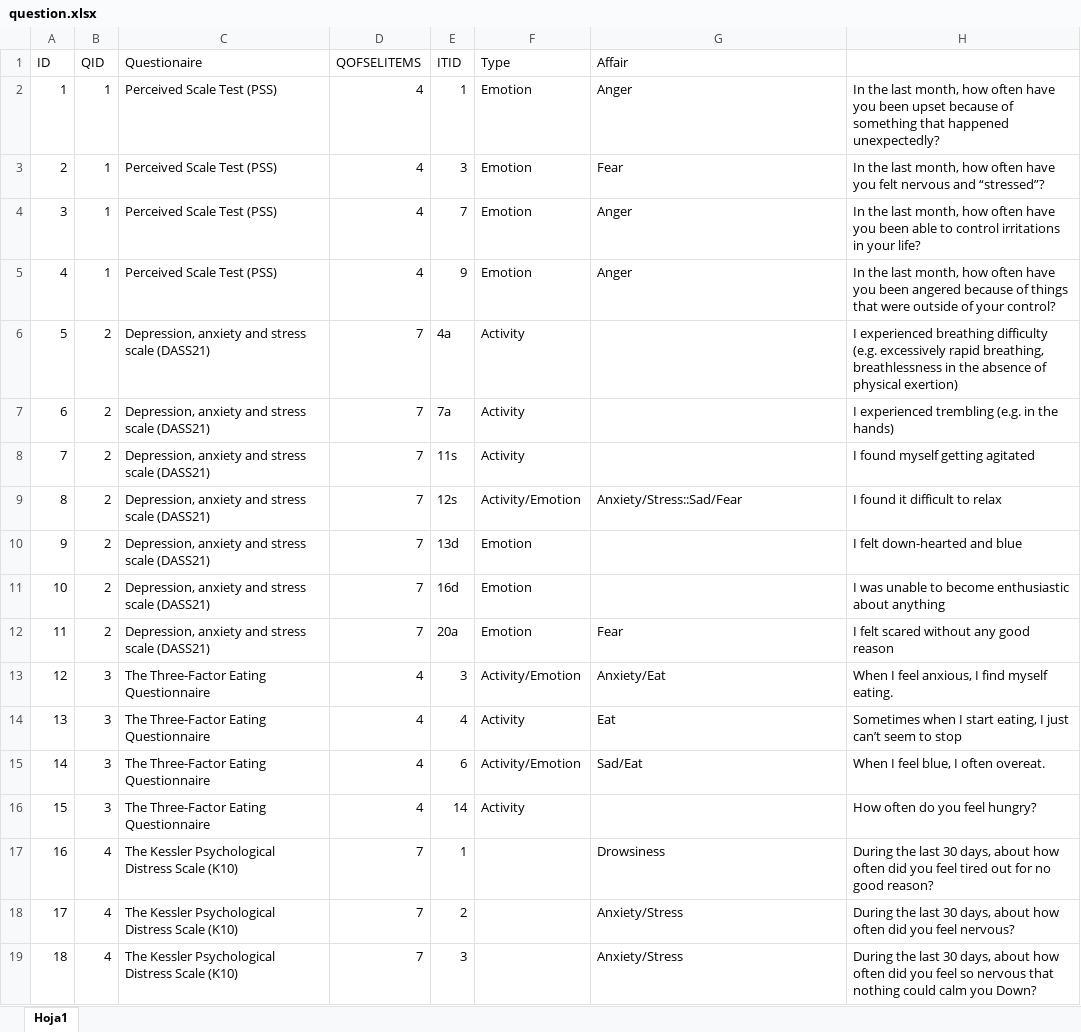
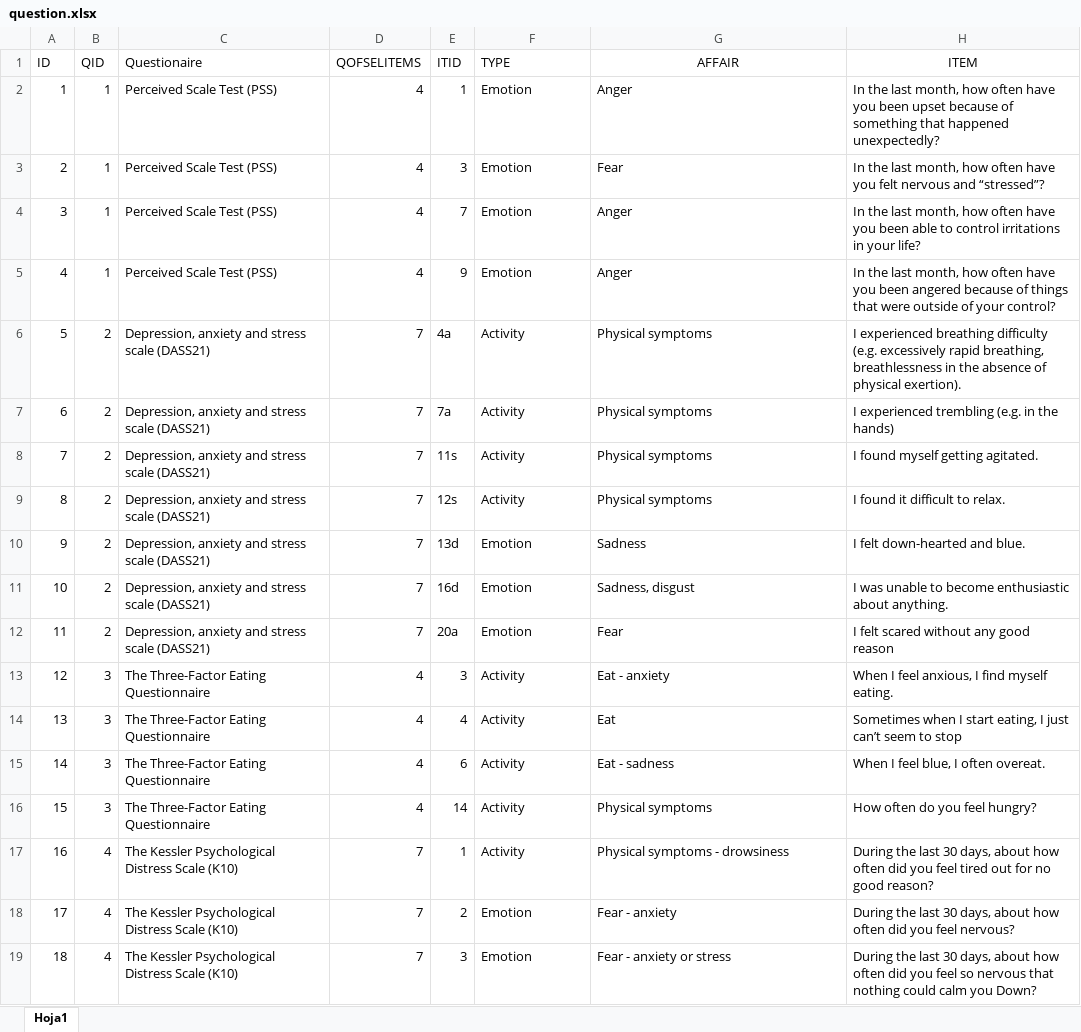
Before and after one commit to ronaldraxon/dauruxu, an Excel workbook: articulosDelProyecto/articulo_TG1/8_datasets_n_images/question.xlsx, sheet Hoja1, drawn as a sheet; only a part is shown; values as stored, in another font and other column widths than the file's, no borders; the diff covers the shown part only; the diff names each change by its address in the sheet, - before the commit and + after, or states it on an @@ line.

Commit message:
18.1 Avance artículo.

```diff
--- a/articulosDelProyecto/articulo_TG1/8_datasets_n_images/question.xlsx (sheet Hoja1)
+++ b/articulosDelProyecto/articulo_TG1/8_datasets_n_images/question.xlsx (sheet Hoja1)
-F1: Type
+F1: TYPE
-G1: Affair
+G1: AFFAIR
-G1 alignment: left
+G1 alignment: center
-H1: (empty)
+H1: ITEM
-G6:G8 (AFFAIR): (empty)
+G6:G8 (AFFAIR): Physical symptoms
-H6 (ITEM): …of physical exertion)
+H6 (ITEM): …of physical exertion).
-H8 (ITEM): I found myself getting agitated
+H8 (ITEM): I found myself getting agitated.
-F9 (TYPE): Activity/Emotion
+F9 (TYPE): Activity
-G9 (AFFAIR): Anxiety/Stress::Sad/Fear
+G9 (AFFAIR): Physical symptoms
-H9 (ITEM): I found it difficult to relax
+H9 (ITEM): I found it difficult to relax.
-G10 (AFFAIR): (empty)
+G10 (AFFAIR): Sadness
-H10 (ITEM): I felt down-hearted and blue
+H10 (ITEM): I felt down-hearted and blue.
-G11 (AFFAIR): (empty)
+G11 (AFFAIR): Sadness, disgust
-H11 (ITEM): …enthusiastic about anything
+H11 (ITEM): …enthusiastic about anything.
-F13 (TYPE): Activity/Emotion
+F13 (TYPE): Activity
-G13 (AFFAIR): Anxiety/Eat
+G13 (AFFAIR): Eat - anxiety
-F15 (TYPE): Activity/Emotion
+F15 (TYPE): Activity
-G15 (AFFAIR): Sad/Eat
+G15 (AFFAIR): Eat - sadness
-G16 (AFFAIR): (empty)
+G16 (AFFAIR): Physical symptoms
-F17 (TYPE): (empty)
+F17 (TYPE): Activity
-G17 (AFFAIR): Drowsiness
+G17 (AFFAIR): Physical symptoms - drowsiness
-F18:F19 (TYPE): (empty)
+F18:F19 (TYPE): Emotion
-G18 (AFFAIR): Anxiety/Stress
+G18 (AFFAIR): Fear - anxiety
-G19 (AFFAIR): Anxiety/Stress
+G19 (AFFAIR): Fear - anxiety or stress
```
Also changed, not shown: 53 added rows, 5 removed rows, 71 edited cells and row numbers in column A elsewhere in this sheet.
